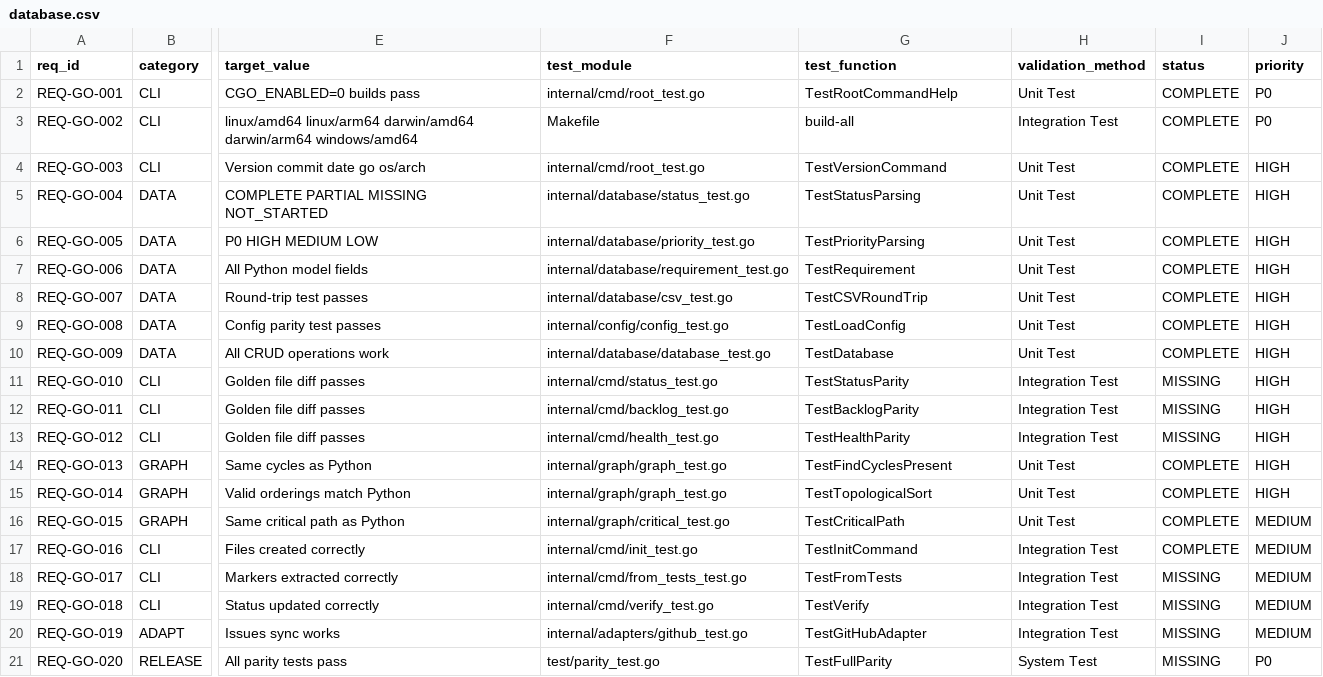
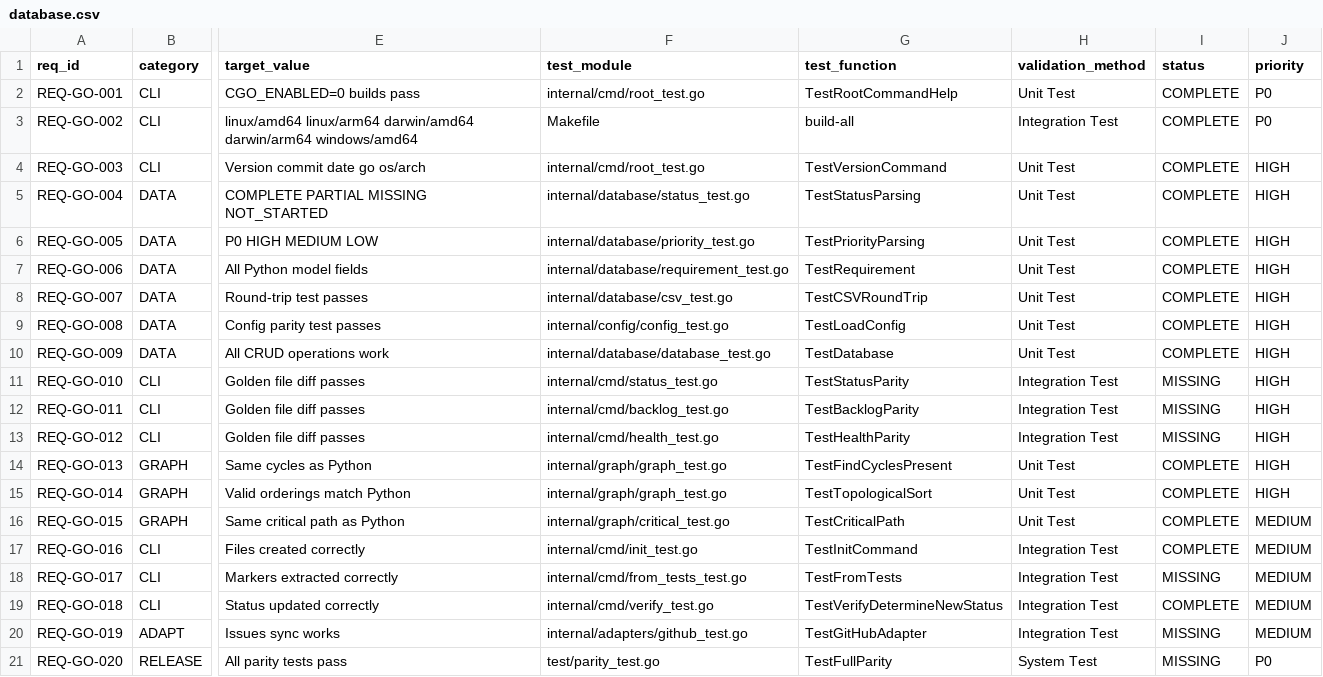
Before and after one commit to rtmx-ai/rtmx-go, a CSV file: .rtmx/database.csv, drawn as a sheet; only a part is shown, gaps mark what is left out; the diff names each change by its address in the sheet, - before the commit and + after, or states it on an @@ line.

```diff
--- a/.rtmx/database.csv
+++ b/.rtmx/database.csv
-G19 (test_function): TestVerify
+G19 (test_function): TestVerifyDetermineNewStatus
-I19 (status): MISSING
+I19 (status): COMPLETE
```
Also changed, not shown: 2 other files.
